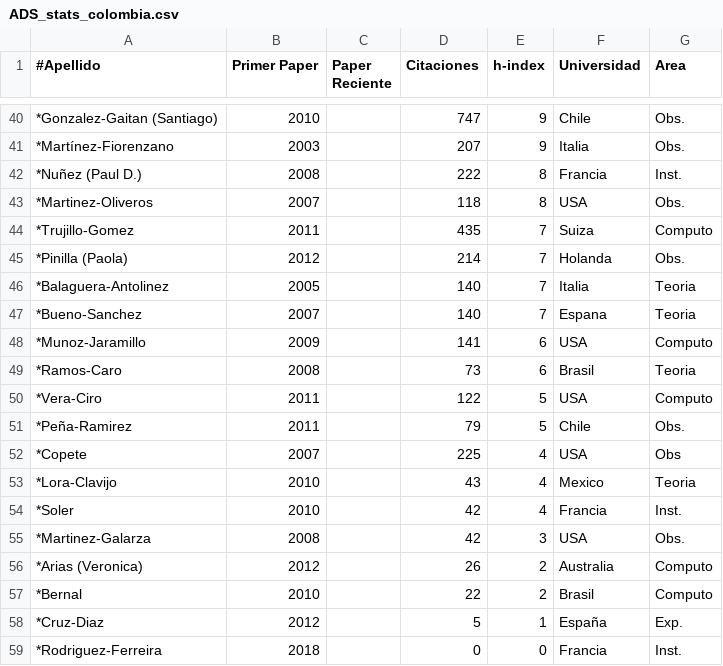
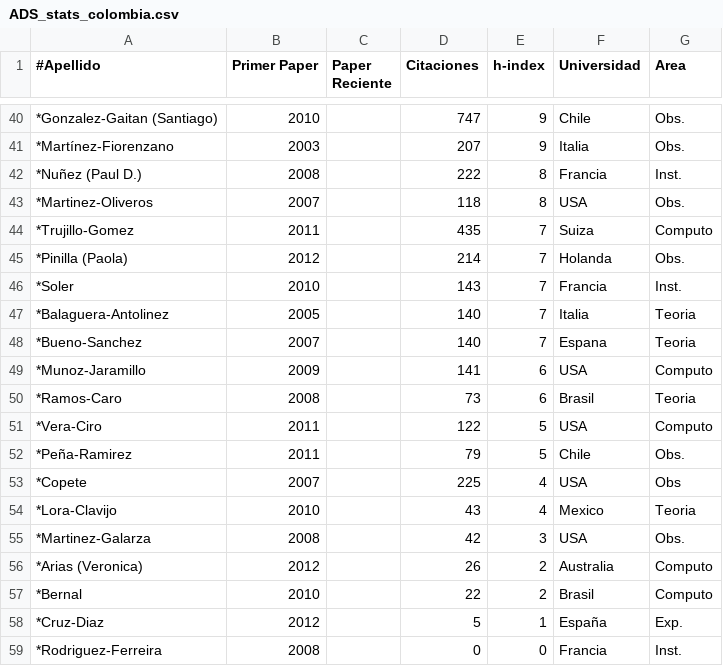
Before and after one commit to ColombianAstronomy/ProductividadAstronomica, a CSV file: ADS_stats_colombia.csv, drawn as a sheet; only a part is shown, gaps mark what is left out; removed rows and columns are numbered as before the commit, all else as after; the diff names each change by its address in the sheet, - before the commit and + after, or states it on an @@ line.

Commit message:
update soler

```diff
--- a/ADS_stats_colombia.csv
+++ b/ADS_stats_colombia.csv
+row 46: *Soler | 2010 |  | 143 | 7 | Francia | Inst.
-row 54: *Soler | 2010 |  | 42 | 4 | Francia | Inst.
-B59 (Primer Paper): 2018
+B59 (Primer Paper): 2008
```
